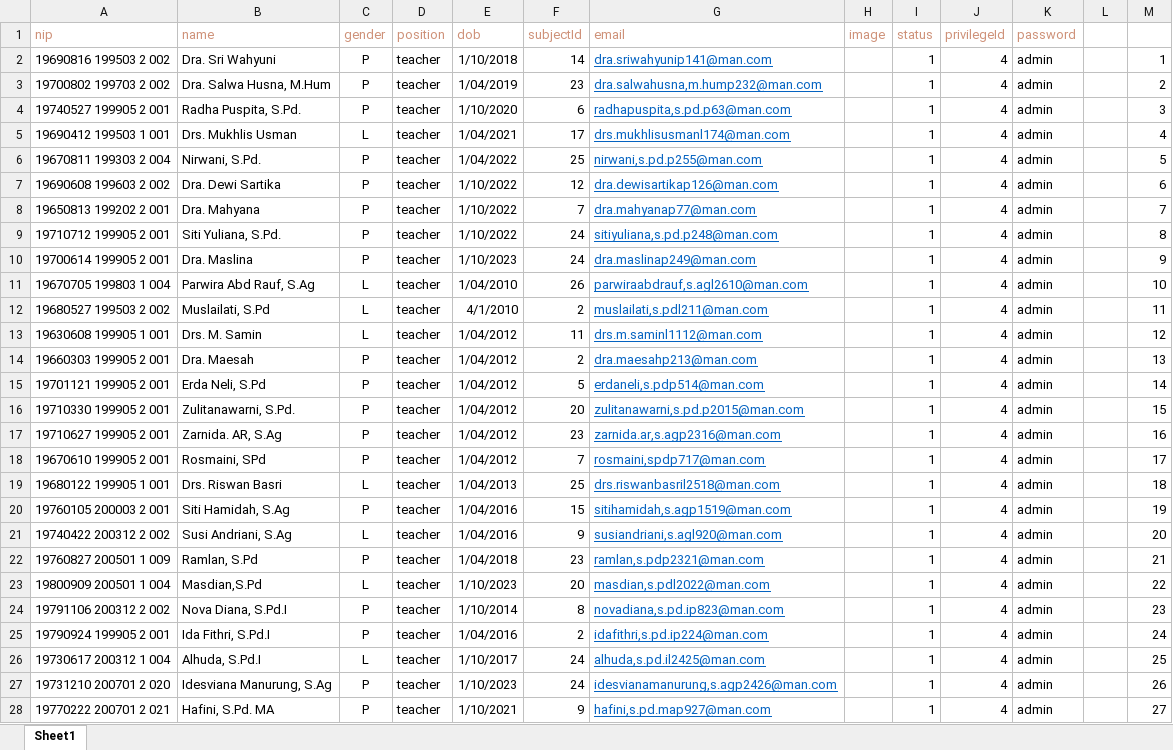
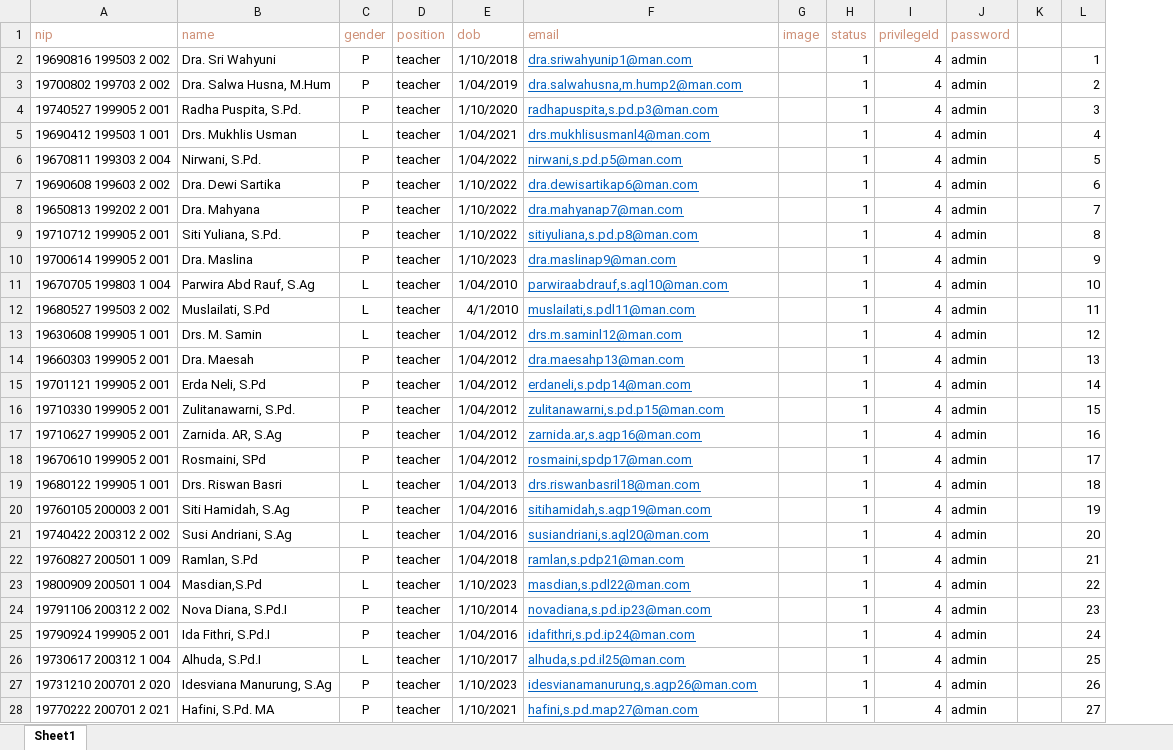
Before and after one commit to Renoldi/school, an Excel workbook: inputXls/Teachers.xlsx, sheet Sheet1, drawn as a sheet; only a part is shown; values as stored, in another font and other column widths than the file's, no borders; removed rows and columns are numbered as before the commit, all else as after; the diff covers the shown part only; the diff names each change by its address in the sheet, - before the commit and + after, or states it on an @@ line.

```diff
--- a/inputXls/Teachers.xlsx (sheet Sheet1)
+++ b/inputXls/Teachers.xlsx (sheet Sheet1)
-column F (subjectId), rows 2-28: 14 | 23 | 6 | 17 | 25 | 12 | 7 | 24 | 24 | 26 | 2 | 11 | 2 | 5 | 20 | 23 | 7 | 25 | 15 | 9 | 23 | 20 | 8 | 2 | 24 | 24 | 9
-F2 (email): dra.sriwahyunip141@man.com
+F2 (email): dra.sriwahyunip1@man.com
-F3 (email): dra.salwahusna,m.hump232@man.com
+F3 (email): dra.salwahusna,m.hump2@man.com
-F4 (email): radhapuspita,s.pd.p63@man.com
+F4 (email): radhapuspita,s.pd.p3@man.com
-F5 (email): drs.mukhlisusmanl174@man.com
+F5 (email): drs.mukhlisusmanl4@man.com
-F6 (email): nirwani,s.pd.p255@man.com
+F6 (email): nirwani,s.pd.p5@man.com
-F7 (email): dra.dewisartikap126@man.com
+F7 (email): dra.dewisartikap6@man.com
-F8 (email): dra.mahyanap77@man.com
+F8 (email): dra.mahyanap7@man.com
-F9 (email): sitiyuliana,s.pd.p248@man.com
+F9 (email): sitiyuliana,s.pd.p8@man.com
-F10 (email): dra.maslinap249@man.com
+F10 (email): dra.maslinap9@man.com
-F11 (email): parwiraabdrauf,s.agl2610@man.com
+F11 (email): parwiraabdrauf,s.agl10@man.com
-F12 (email): muslailati,s.pdl211@man.com
+F12 (email): muslailati,s.pdl11@man.com
-F13 (email): drs.m.saminl1112@man.com
+F13 (email): drs.m.saminl12@man.com
-F14 (email): dra.maesahp213@man.com
+F14 (email): dra.maesahp13@man.com
-F15 (email): erdaneli,s.pdp514@man.com
+F15 (email): erdaneli,s.pdp14@man.com
-F16 (email): zulitanawarni,s.pd.p2015@man.com
+F16 (email): zulitanawarni,s.pd.p15@man.com
-F17 (email): zarnida.ar,s.agp2316@man.com
+F17 (email): zarnida.ar,s.agp16@man.com
-F18 (email): rosmaini,spdp717@man.com
+F18 (email): rosmaini,spdp17@man.com
-F19 (email): drs.riswanbasril2518@man.com
+F19 (email): drs.riswanbasril18@man.com
-F20 (email): sitihamidah,s.agp1519@man.com
+F20 (email): sitihamidah,s.agp19@man.com
-F21 (email): susiandriani,s.agl920@man.com
+F21 (email): susiandriani,s.agl20@man.com
-F22 (email): ramlan,s.pdp2321@man.com
+F22 (email): ramlan,s.pdp21@man.com
-F23 (email): masdian,s.pdl2022@man.com
+F23 (email): masdian,s.pdl22@man.com
-F24 (email): novadiana,s.pd.ip823@man.com
+F24 (email): novadiana,s.pd.ip23@man.com
-F25 (email): idafithri,s.pd.ip224@man.com
+F25 (email): idafithri,s.pd.ip24@man.com
-F26 (email): alhuda,s.pd.il2425@man.com
+F26 (email): alhuda,s.pd.il25@man.com
-F27 (email): idesvianamanurung,s.agp2426@man.com
+F27 (email): idesvianamanurung,s.agp26@man.com
-F28 (email): hafini,s.pd.map927@man.com
+F28 (email): hafini,s.pd.map27@man.com
```
Also changed, not shown: 10 edited cells elsewhere in this sheet, 3 other files.
